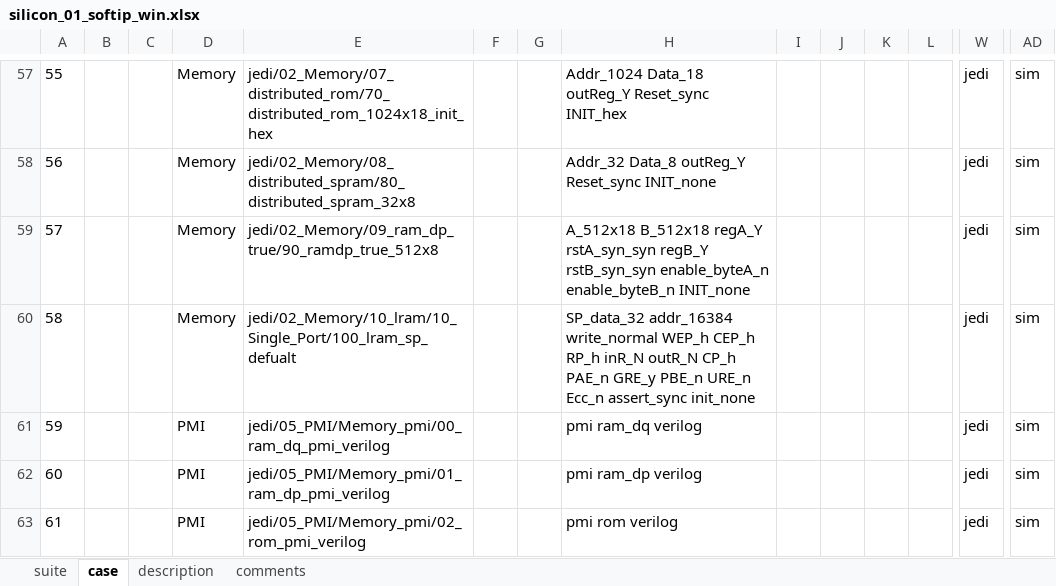
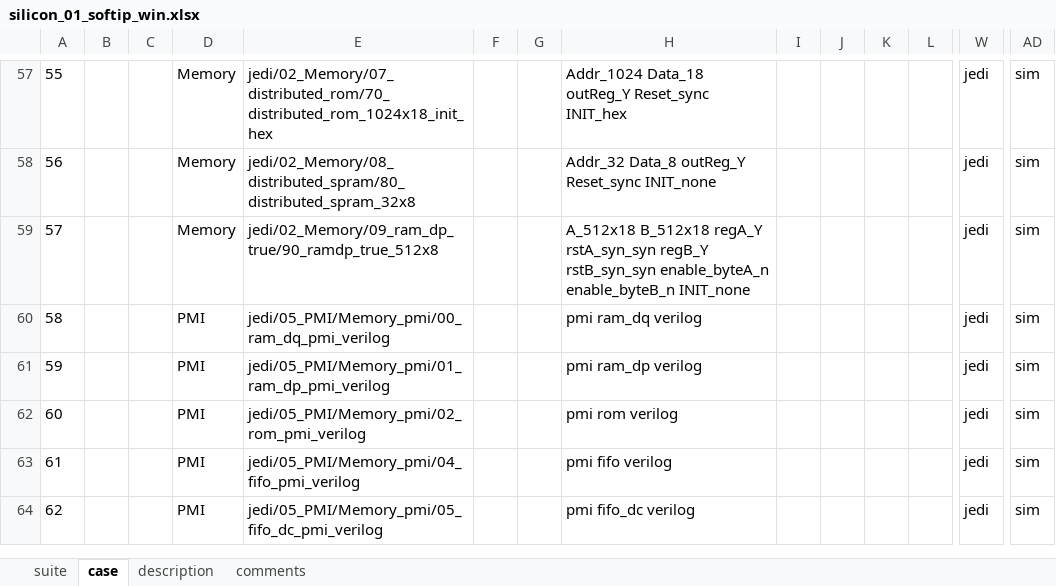
Before and after one commit to wanghengquan/repository, an Excel workbook: tmp_client/doc/TMP_EIT_suites/silicon_01_softip_win.xlsx, sheet case, drawn as a sheet; only a part is shown, gaps mark what is left out; the shorter side is filled out with more unchanged rows; values as stored, in another font and other column widths than the file's, no borders; removed rows and columns are numbered as before the commit, all else as after; rows hold the shown columns only; the diff names each change by its address in the sheet, - before the commit and + after, or states it on an @@ line.

Commit message:
i261--soft IP eit2 suite file update

```diff
--- a/tmp_client/doc/TMP_EIT_suites/silicon_01_softip_win.xlsx (sheet case)
+++ b/tmp_client/doc/TMP_EIT_suites/silicon_01_softip_win.xlsx (sheet case)
-row 60: 58 |  |  | Memory | jedi/02_Memory/10_lram/10_Single_Port/100_lram_sp_defualt |  |  | SP_data_32 addr_16384 write_normal WEP_h CEP_h RP_h inR_N outR_N CP_h PAE_n GRE_y PBE_n URE_n Ecc_n assert_sync init_none |  |  |  |  | jedi | sim
@@ column A renumbered from row 60 down @@
```
Also changed, not shown: 1 other file.
